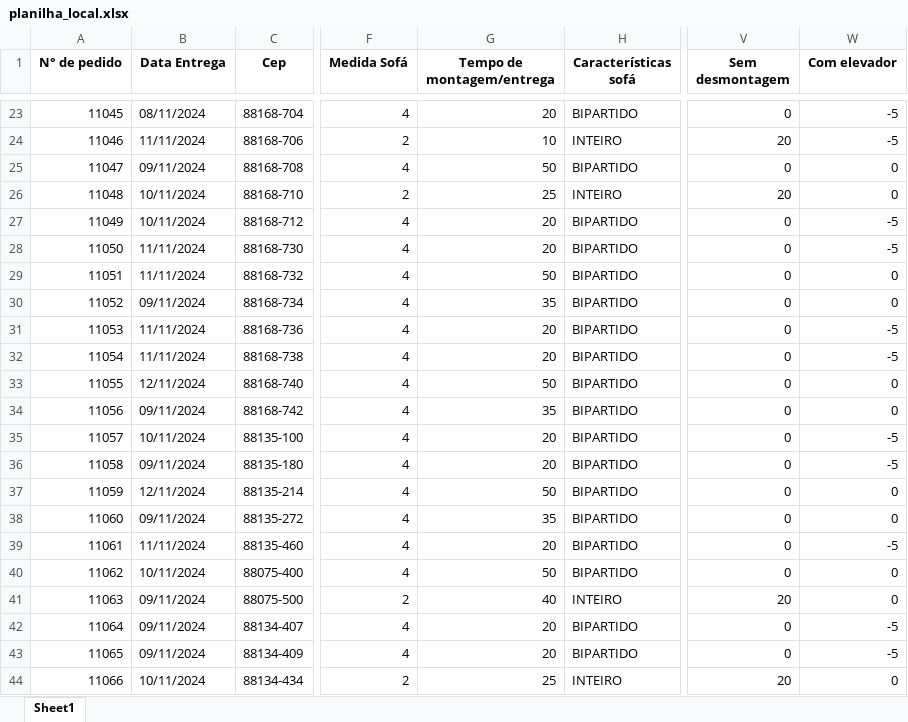
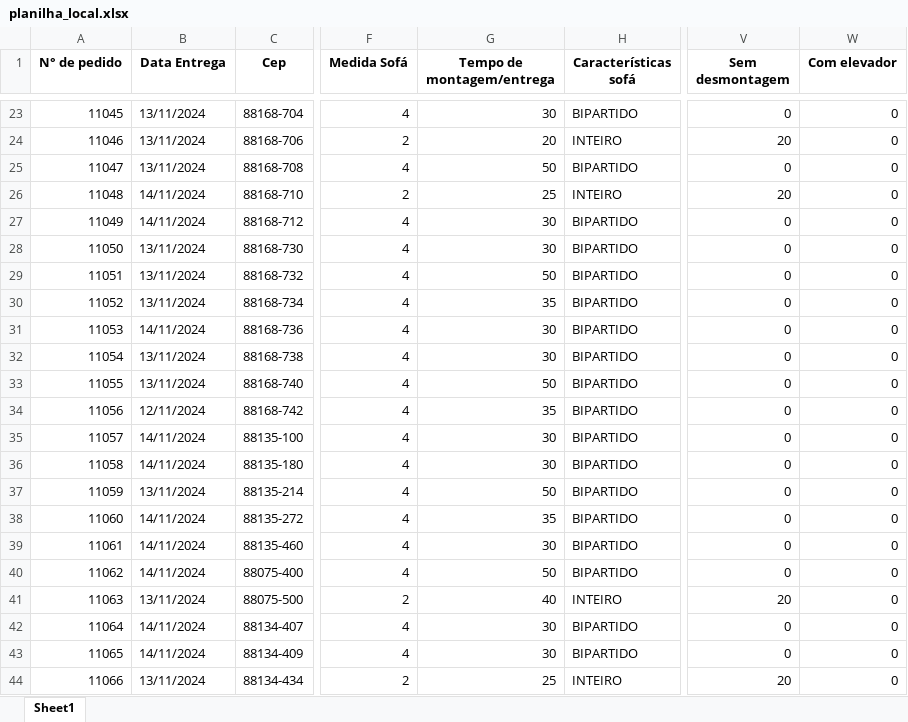
Before and after one commit to VitorHSO-VtV/Projeto_de_Estagio_Uniasselvi, an Excel workbook: Data/planilha_local.xlsx, sheet Sheet1, drawn as a sheet; only a part is shown, gaps mark what is left out; values as stored, in another font and other column widths than the file's, no borders; the diff covers the shown part only; the diff names each change by its address in the sheet, - before the commit and + after, or states it on an @@ line.

Commit message:
lógica dos turnos terminada, pdfs e planilhas salvos como retorno, divisão entre caminhões pronto, criação de um arquivo json com os clientes não atendidos pronto, criação de um arquivo pdf e/ou planilha com os clientes não atendidos faltando

```diff
--- a/Data/planilha_local.xlsx (sheet Sheet1)
+++ b/Data/planilha_local.xlsx (sheet Sheet1)
-B23 (Data Entrega): 08/11/2024
+B23 (Data Entrega): 13/11/2024
-G23 (Tempo de montagem/entrega): 20
+G23 (Tempo de montagem/entrega): 30
-W23:W24 (Com elevador): -5
+W23:W24 (Com elevador): 0
-B24 (Data Entrega): 11/11/2024
+B24 (Data Entrega): 13/11/2024
-G24 (Tempo de montagem/entrega): 10
+G24 (Tempo de montagem/entrega): 20
-B25 (Data Entrega): 09/11/2024
+B25 (Data Entrega): 13/11/2024
-B26:B27 (Data Entrega): 10/11/2024
+B26:B27 (Data Entrega): 14/11/2024
-G27:G28 (Tempo de montagem/entrega): 20
+G27:G28 (Tempo de montagem/entrega): 30
-W27:W28 (Com elevador): -5
+W27:W28 (Com elevador): 0
-B28:B29 (Data Entrega): 11/11/2024
+B28:B29 (Data Entrega): 13/11/2024
-B30 (Data Entrega): 09/11/2024
+B30 (Data Entrega): 13/11/2024
-B31 (Data Entrega): 11/11/2024
+B31 (Data Entrega): 14/11/2024
-G31:G32 (Tempo de montagem/entrega): 20
+G31:G32 (Tempo de montagem/entrega): 30
-W31:W32 (Com elevador): -5
+W31:W32 (Com elevador): 0
-B32 (Data Entrega): 11/11/2024
+B32 (Data Entrega): 13/11/2024
-B33 (Data Entrega): 12/11/2024
+B33 (Data Entrega): 13/11/2024
-B34 (Data Entrega): 09/11/2024
+B34 (Data Entrega): 12/11/2024
-B35 (Data Entrega): 10/11/2024
+B35 (Data Entrega): 14/11/2024
-G35:G36 (Tempo de montagem/entrega): 20
+G35:G36 (Tempo de montagem/entrega): 30
-W35:W36 (Com elevador): -5
+W35:W36 (Com elevador): 0
-B36 (Data Entrega): 09/11/2024
+B36 (Data Entrega): 14/11/2024
-B37 (Data Entrega): 12/11/2024
+B37 (Data Entrega): 13/11/2024
-B38 (Data Entrega): 09/11/2024
+B38 (Data Entrega): 14/11/2024
-B39 (Data Entrega): 11/11/2024
+B39 (Data Entrega): 14/11/2024
-G39 (Tempo de montagem/entrega): 20
+G39 (Tempo de montagem/entrega): 30
-W39 (Com elevador): -5
+W39 (Com elevador): 0
-B40 (Data Entrega): 10/11/2024
+B40 (Data Entrega): 14/11/2024
-B41 (Data Entrega): 09/11/2024
+B41 (Data Entrega): 13/11/2024
-B42:B43 (Data Entrega): 09/11/2024
+B42:B43 (Data Entrega): 14/11/2024
-G42:G43 (Tempo de montagem/entrega): 20
+G42:G43 (Tempo de montagem/entrega): 30
-W42:W43 (Com elevador): -5
+W42:W43 (Com elevador): 0
-B44 (Data Entrega): 10/11/2024
+B44 (Data Entrega): 13/11/2024
```
Also changed, not shown: 148 edited cells elsewhere in this sheet, 23 other files.
